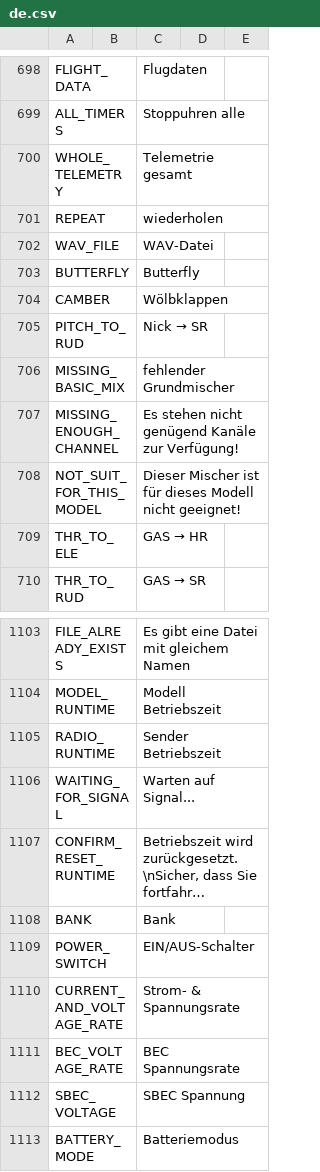
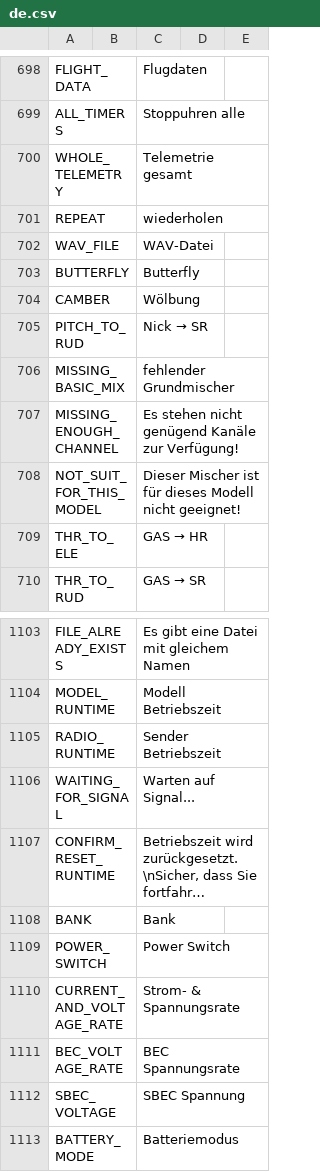
Before and after one commit to KevinFairgrieve/ETHOS-Feedback-Community, a CSV file: translations/ethos/de.csv, drawn as a sheet; only a part is shown, gaps mark what is left out; long unchanged cells end in …; the diff names each change by its address in the sheet, - before the commit and + after, or states it on an @@ line.

Commit message:
Lines 704 and 1109 amended

```diff
--- a/translations/ethos/de.csv
+++ b/translations/ethos/de.csv
-C704: Wölbklappen
+C704: Wölbung
-C1109: EIN/AUS-Schalter
+C1109: Power Switch
```
